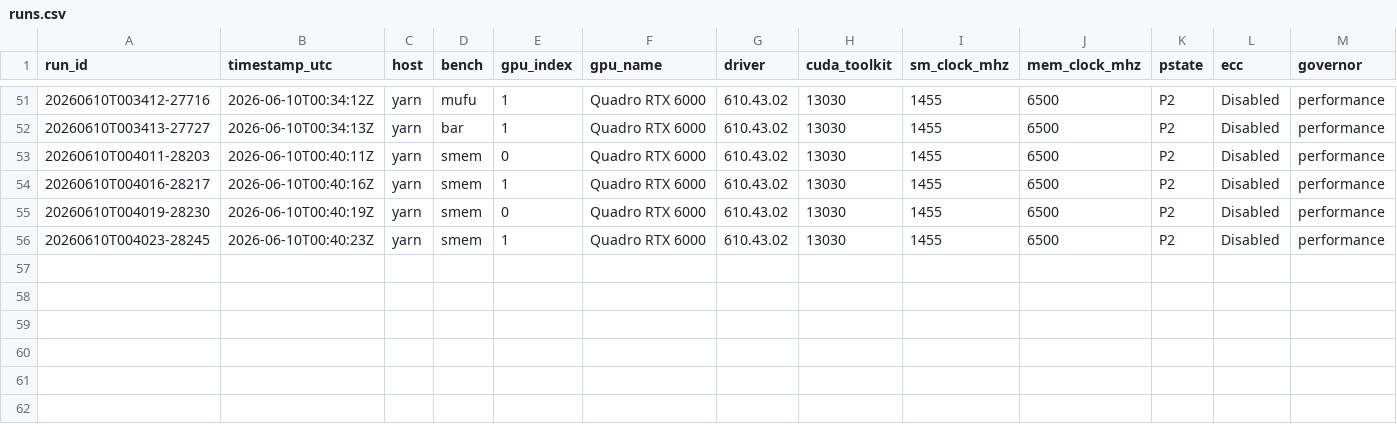
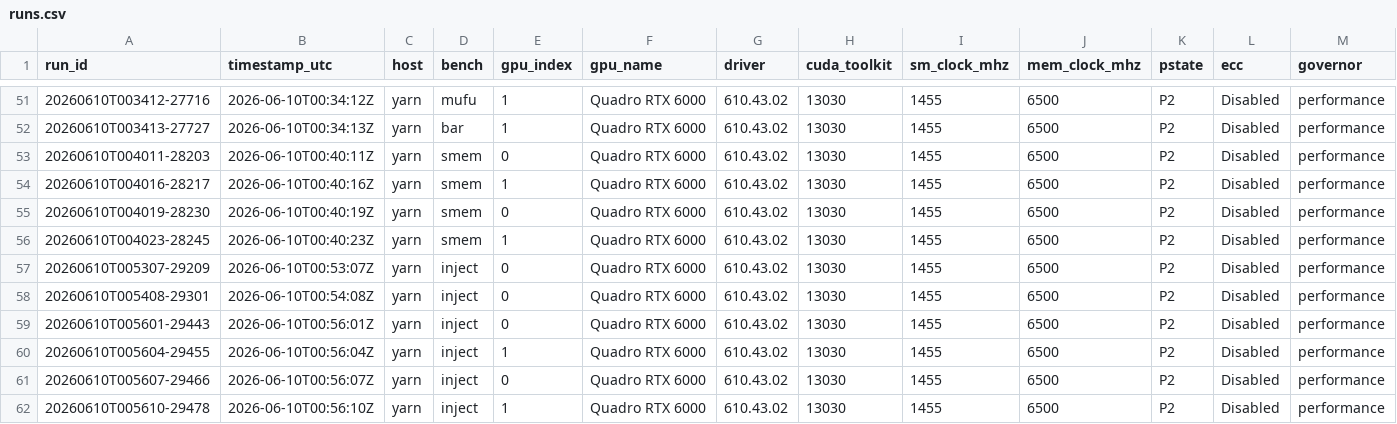
Before and after one commit to connollydavid/tu102, a CSV file: data/results/t5820-2xrtx6000/runs.csv, drawn as a sheet; only a part is shown, gaps mark what is left out; rows hold the shown columns only; the diff names each change by its address in the sheet, - before the commit and + after, or states it on an @@ line.

```diff
--- a/data/results/t5820-2xrtx6000/runs.csv
+++ b/data/results/t5820-2xrtx6000/runs.csv
+row 57: 20260610T005307-29209 | 2026-06-10T00:53:07Z | yarn | inject | 0 | Quadro RTX 6000 | 610.43.02 | 13030 | 1455 | 6500 | P2 | Disabled | performance
+row 58: 20260610T005408-29301 | 2026-06-10T00:54:08Z | yarn | inject | 0 | Quadro RTX 6000 | 610.43.02 | 13030 | 1455 | 6500 | P2 | Disabled | performance
+row 59: 20260610T005601-29443 | 2026-06-10T00:56:01Z | yarn | inject | 0 | Quadro RTX 6000 | 610.43.02 | 13030 | 1455 | 6500 | P2 | Disabled | performance
+row 60: 20260610T005604-29455 | 2026-06-10T00:56:04Z | yarn | inject | 1 | Quadro RTX 6000 | 610.43.02 | 13030 | 1455 | 6500 | P2 | Disabled | performance
+row 61: 20260610T005607-29466 | 2026-06-10T00:56:07Z | yarn | inject | 0 | Quadro RTX 6000 | 610.43.02 | 13030 | 1455 | 6500 | P2 | Disabled | performance
+row 62: 20260610T005610-29478 | 2026-06-10T00:56:10Z | yarn | inject | 1 | Quadro RTX 6000 | 610.43.02 | 13030 | 1455 | 6500 | P2 | Disabled | performance
```
Also changed, not shown: 6 other files.
